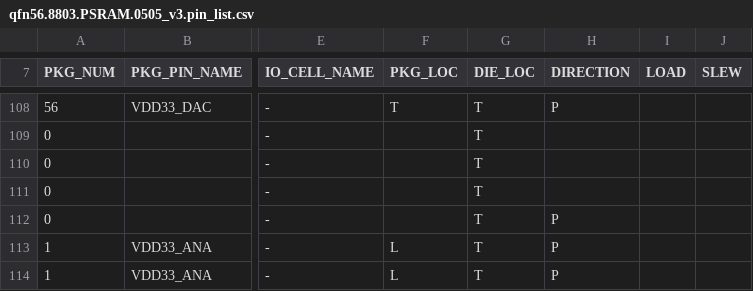
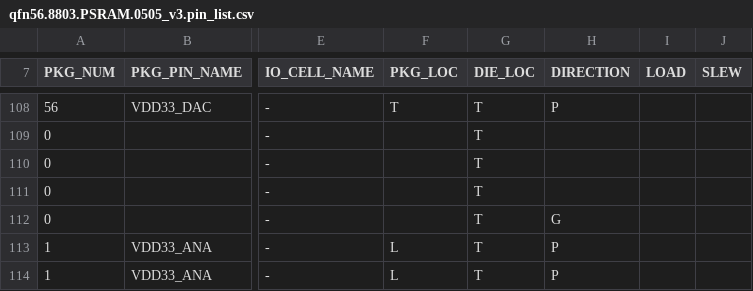
Before and after one commit to kfy123bot/ft_pad_assign, a CSV file: examples/qfn56.8803.PSRAM.0505_v3.pin_list.csv, drawn as a sheet; only a part is shown, gaps mark what is left out; the diff names each change by its address in the sheet, - before the commit and + after, or states it on an @@ line.

```diff
--- a/examples/qfn56.8803.PSRAM.0505_v3.pin_list.csv
+++ b/examples/qfn56.8803.PSRAM.0505_v3.pin_list.csv
-H112 (DIRECTION): P
+H112 (DIRECTION): G
```
Also changed, not shown: examples/DIE3_example.csv, 1 other file.
